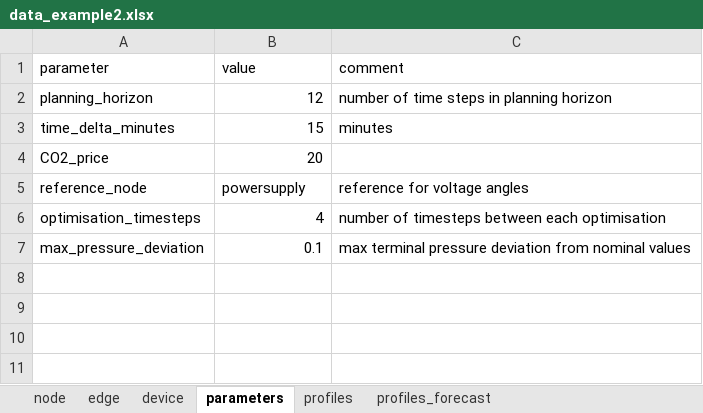
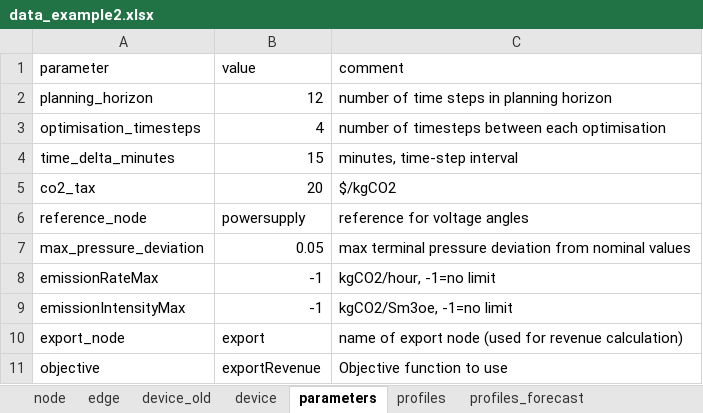
Before and after one commit to oogeso/oogeso, an Excel workbook: data_example2.xlsx, sheet parameters, drawn as a sheet; values as stored, in another font and other column widths than the file's, no borders; removed rows and columns are numbered as before the commit, all else as after; the diff names each change by its address in the sheet, - before the commit and + after, or states it on an @@ line.

```diff
--- a/data_example2.xlsx (sheet parameters)
+++ b/data_example2.xlsx (sheet parameters)
+sheet tab: device_old
@@ row 6 moved to row 3: optimisation_timesteps @@
-C4 (comment): minutes
+C4 (comment): minutes, time-step interval
-row 4: CO2_price | 20
+row 5: co2_tax | 20 | $/kgCO2
-B7 (value): 0.1
+B7 (value): 0.05
+row 8: emissionRateMax | -1 | kgCO2/hour, -1=no limit
+row 9: emissionIntensityMax | -1 | kgCO2/Sm3oe, -1=no limit
+row 10: export_node | export | name of export node (used for revenue calculation)
+row 11: objective | exportRevenue | Objective function to use
```
Also changed, not shown: sheet node, sheet device, sheet edge, sheet profiles, sheet profiles_forecast, 3 other files.
